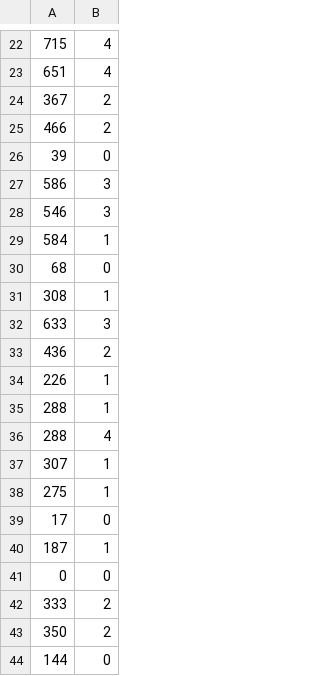
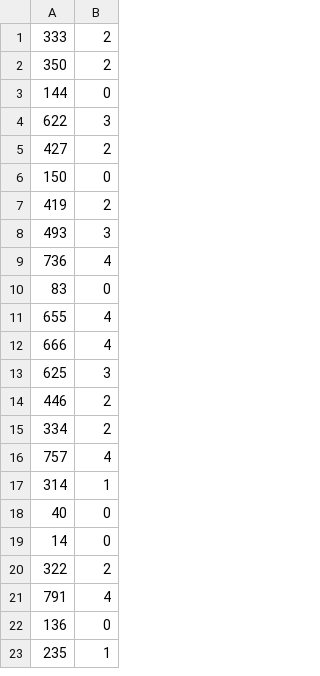
Before and after one commit to dbountouridis/recommenderSimulation, a CSV file: temp/items_attributes.csv, drawn as a sheet; only a part is shown, gaps mark what is left out; the shorter side is filled out with more unchanged rows; the diff covers the shown part only.

```diff
--- a/temp/items_attributes.csv
+++ b/temp/items_attributes.csv
@@ -22,21 +1 @@
-715,4
-651,4
-367,2
-466,2
-39,0
-586,3
-546,3
-584,1
-68,0
-308,1
-633,3
-436,2
-226,1
-288,1
-288,4
-307,1
-275,1
-17,0
-187,1
-0,0
 333,2
```
Also changed, not shown: 44 added rows and 21 removed rows elsewhere in this file, temp/positive_only_feedback.csv, 4 other files.
